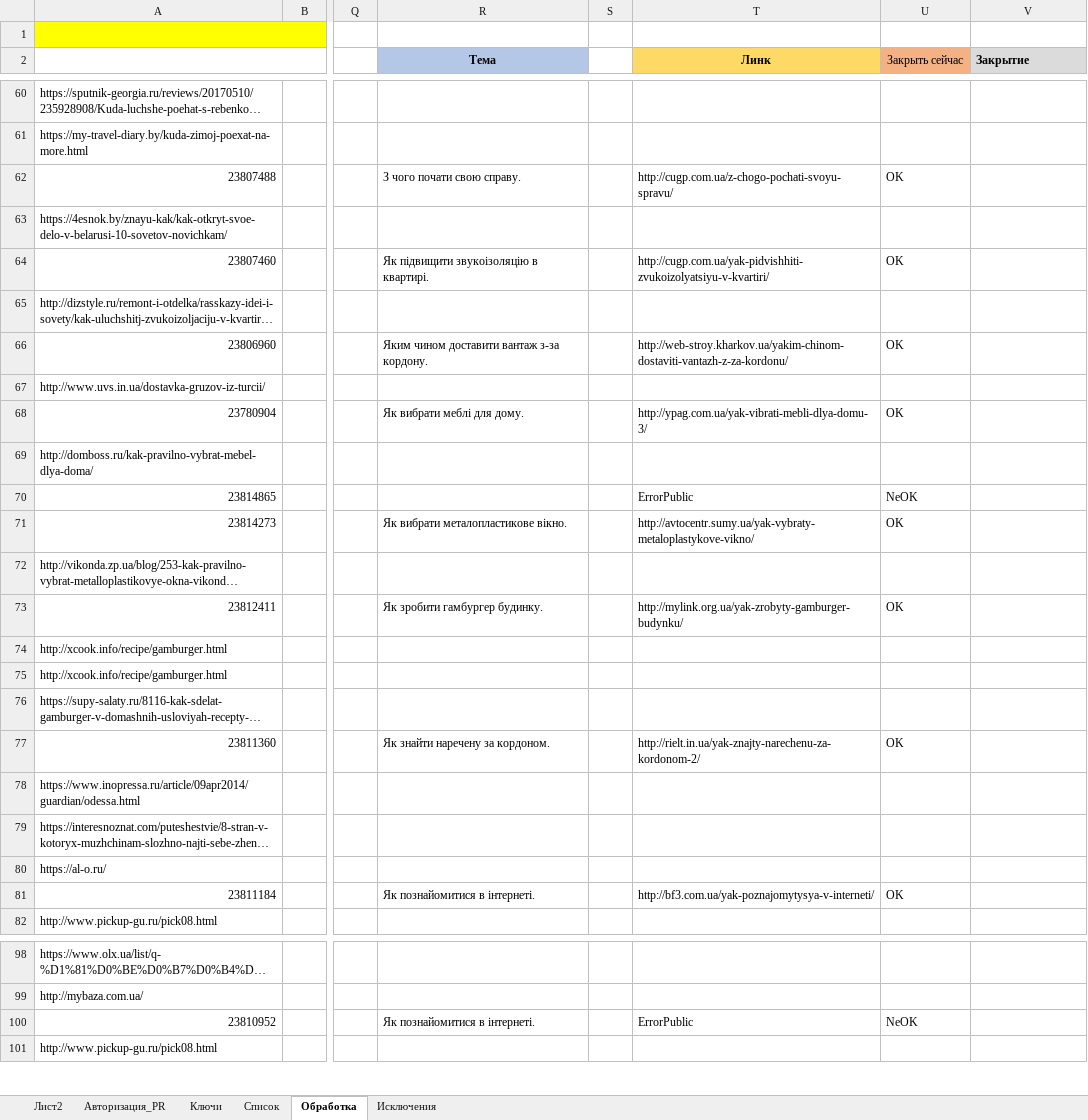
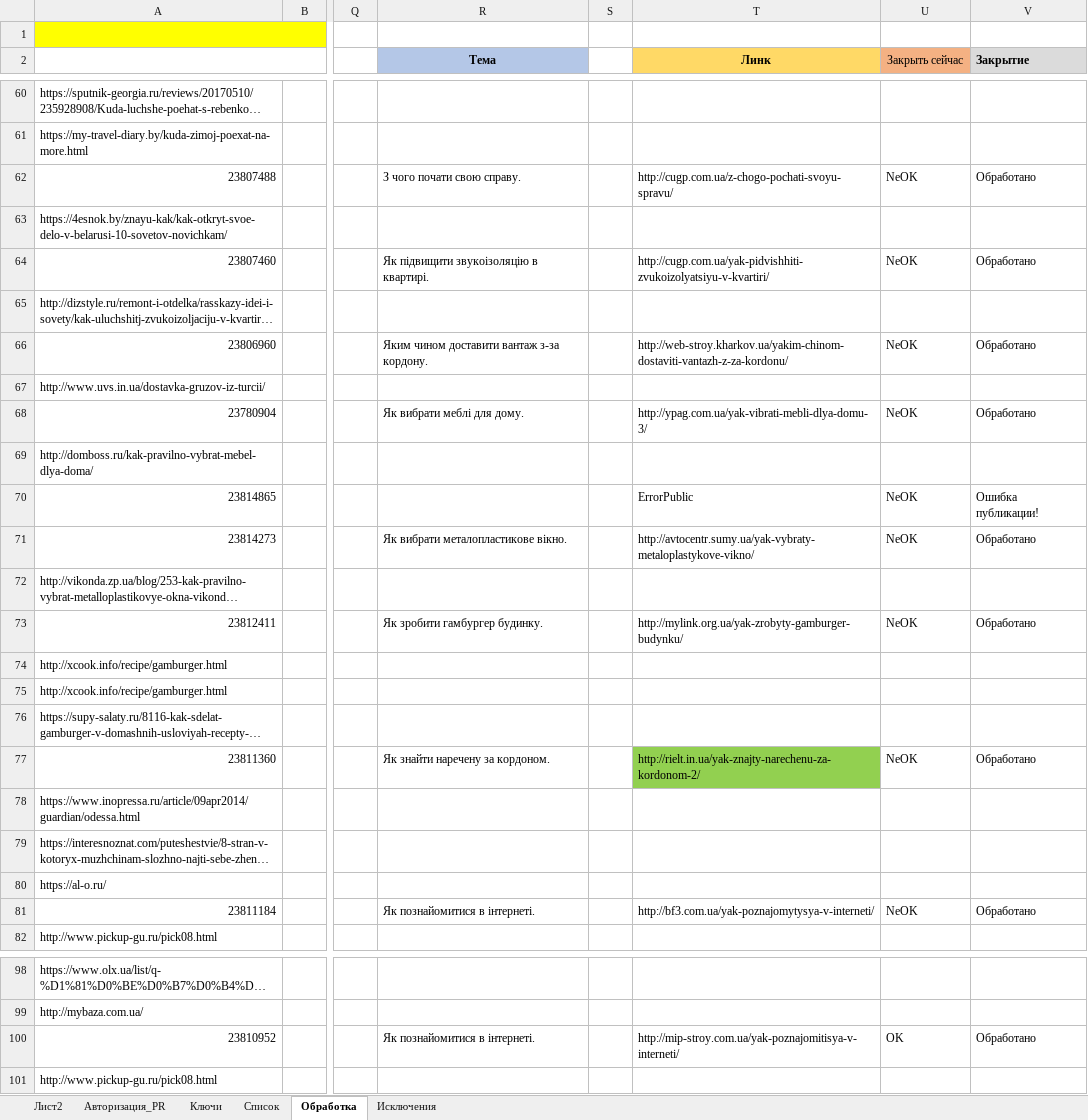
Before and after one commit to Goodron1981/MyMacros-master, an Excel workbook: Test.xlsm, sheet Обработка, drawn as a sheet; only a part is shown, gaps mark what is left out; long unchanged cells end in …; values as stored, in another font and other column widths than the file's, no borders; charts and pictures not drawn; the diff covers the shown part only; the diff names each change by its address in the sheet, - before the commit and + after, or states it on an @@ line.

```diff
--- a/Test.xlsm (sheet Обработка)
+++ b/Test.xlsm (sheet Обработка)
-U62 (Закрыть сейчас): OK
+U62 (Закрыть сейчас): NeOK
-V62 (Закрытие): (empty)
+V62 (Закрытие): Обработано
-U64 (Закрыть сейчас): OK
+U64 (Закрыть сейчас): NeOK
-V64 (Закрытие): (empty)
+V64 (Закрытие): Обработано
-U66 (Закрыть сейчас): OK
+U66 (Закрыть сейчас): NeOK
-V66 (Закрытие): (empty)
+V66 (Закрытие): Обработано
-U68 (Закрыть сейчас): OK
+U68 (Закрыть сейчас): NeOK
-V68 (Закрытие): (empty)
+V68 (Закрытие): Обработано
-V70 (Закрытие): (empty)
+V70 (Закрытие): Ошибка публикации!
-U71 (Закрыть сейчас): OK
+U71 (Закрыть сейчас): NeOK
-V71 (Закрытие): (empty)
+V71 (Закрытие): Обработано
-U73 (Закрыть сейчас): OK
+U73 (Закрыть сейчас): NeOK
-V73 (Закрытие): (empty)
+V73 (Закрытие): Обработано
-T77 fill: none
+T77 fill: #92D050
-U77 (Закрыть сейчас): OK
+U77 (Закрыть сейчас): NeOK
-V77 (Закрытие): (empty)
+V77 (Закрытие): Обработано
-U81 (Закрыть сейчас): OK
+U81 (Закрыть сейчас): NeOK
-V81 (Закрытие): (empty)
+V81 (Закрытие): Обработано
-T100 (Линк): ErrorPublic
+T100 (Линк): http://mip-stroy.com.ua/yak-poznajomitisya-v-interneti/
-U100 (Закрыть сейчас): NeOK
+U100 (Закрыть сейчас): OK
-V100 (Закрытие): (empty)
+V100 (Закрытие): Обработано
```
Also changed, not shown: 44 edited cells and cell formats elsewhere in this sheet, sheet Лист2, sheet Авторизация_PR, sheet Список, charts or pictures, 1 other file.
